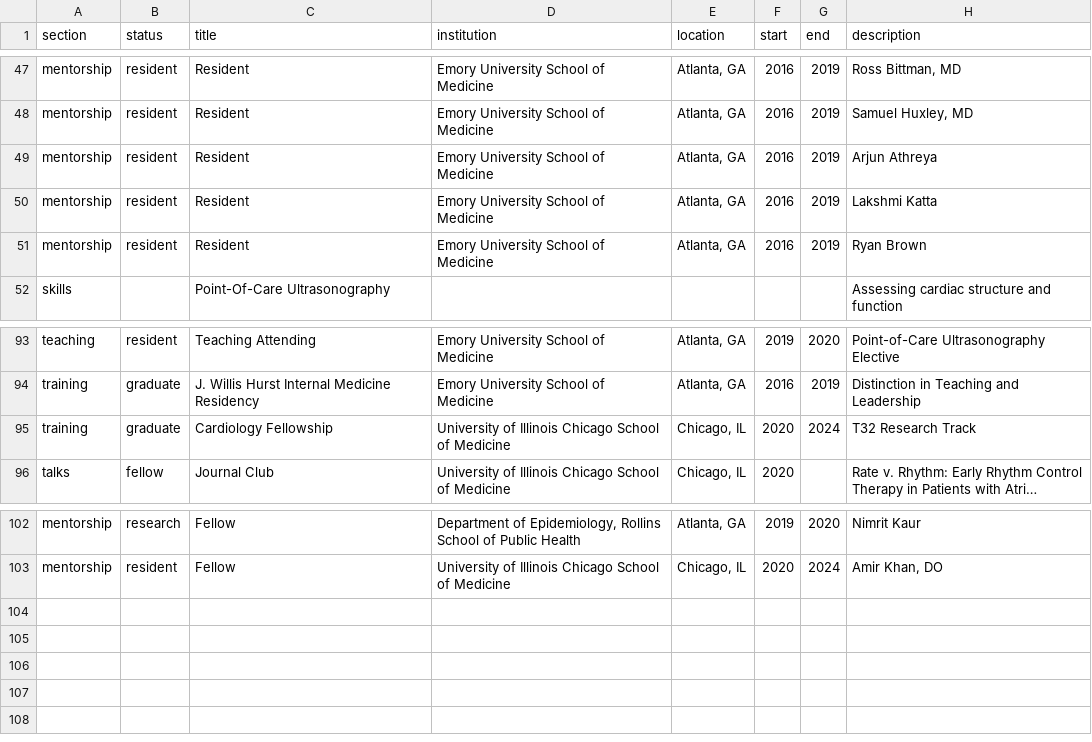
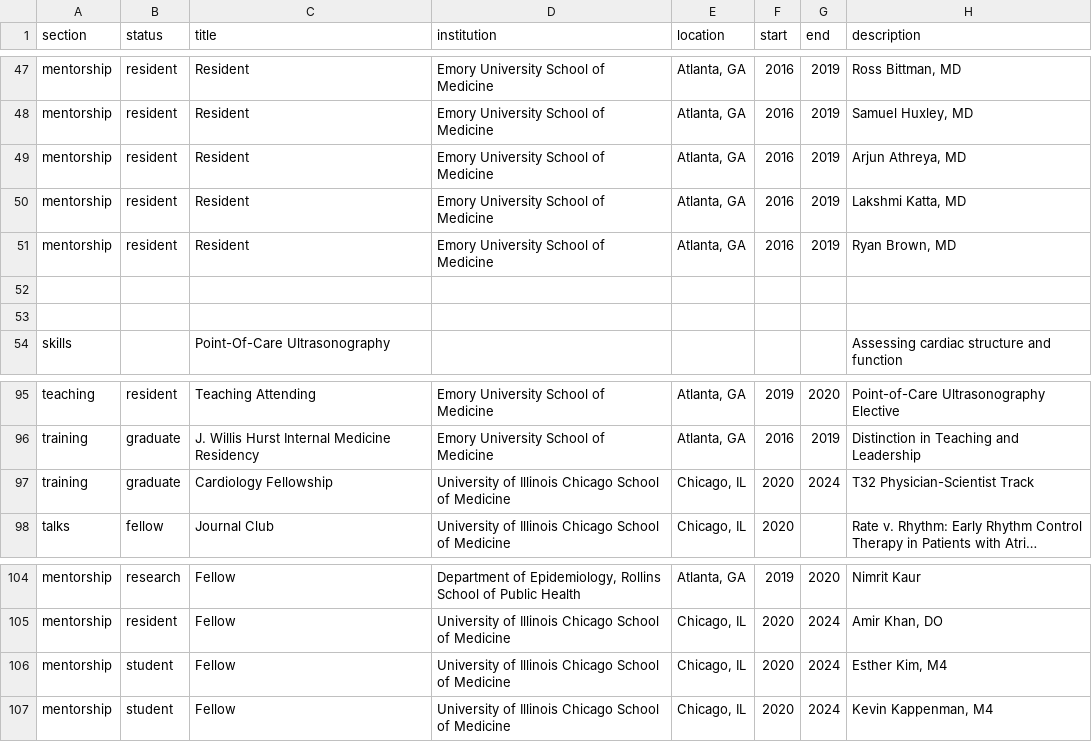
Before and after one commit to shah-in-boots/cv, a CSV file: entries.csv, drawn as a sheet; only a part is shown, gaps mark what is left out; long unchanged cells end in …; addresses are those after the commit; the diff names each change by its address in the sheet, - before the commit and + after, or states it on an @@ line.

```diff
--- a/entries.csv
+++ b/entries.csv
-H49 (description): Arjun Athreya
+H49 (description): Arjun Athreya, MD
-H50 (description): Lakshmi Katta
+H50 (description): Lakshmi Katta, MD
-H51 (description): Ryan Brown
+H51 (description): Ryan Brown, MD
+row 52: (empty)
+row 53: (empty)
-H97 (description): T32 Research Track
+H97 (description): T32 Physician-Scientist Track
+row 106: mentorship | student | Fellow | University of Illinois Chicago School of Medicine | Chicago, IL | 2020 | 2024 | Esther Kim, M4
+row 107: mentorship | student | Fellow | University of Illinois Chicago School of Medicine | Chicago, IL | 2020 | 2024 | Kevin Kappenman, M4
```
Also changed, not shown: 55 other files.
